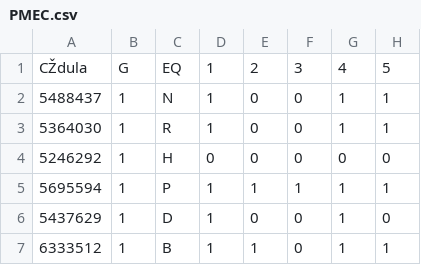
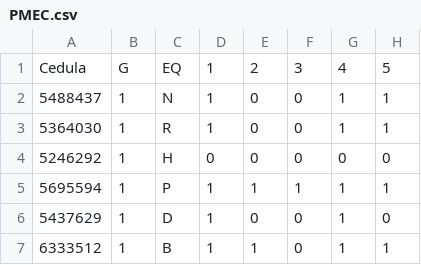
Before and after one commit to stephalipri/PMEC, a CSV file: PMEC.csv, drawn as a sheet; only a part is shown; the diff names each change by its address in the sheet, - before the commit and + after, or states it on an @@ line.

Commit message:
Update PMEC.csv

```diff
--- a/PMEC.csv
+++ b/PMEC.csv
-A1: CŽdula
+A1: Cedula
```
